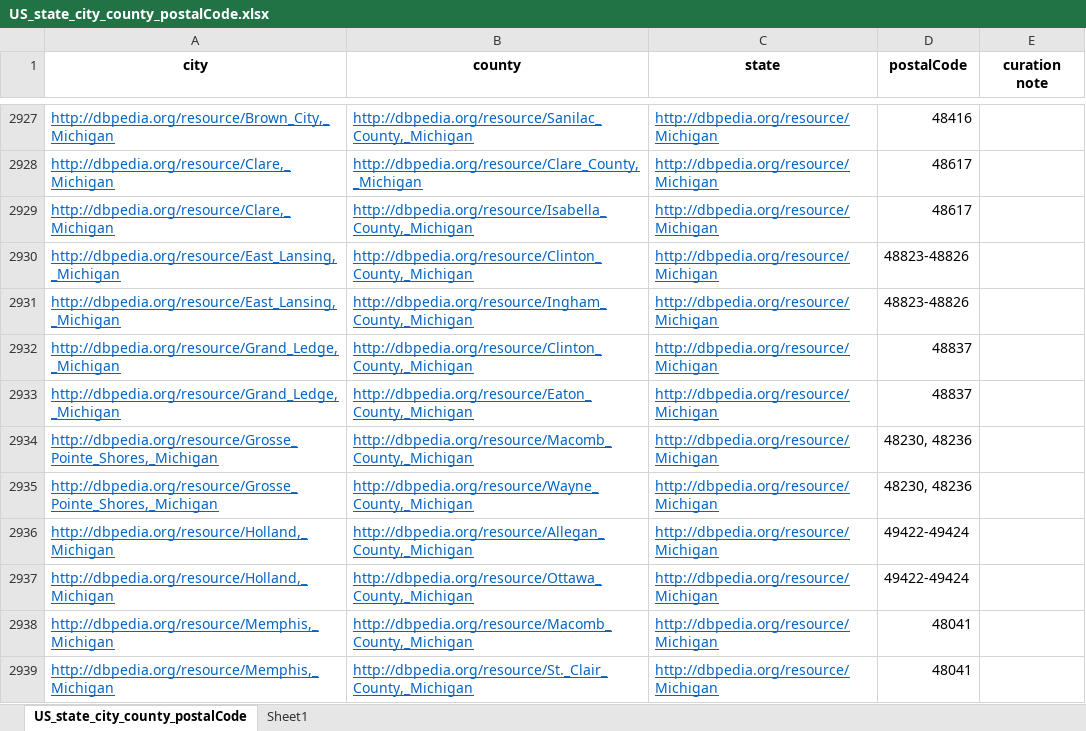
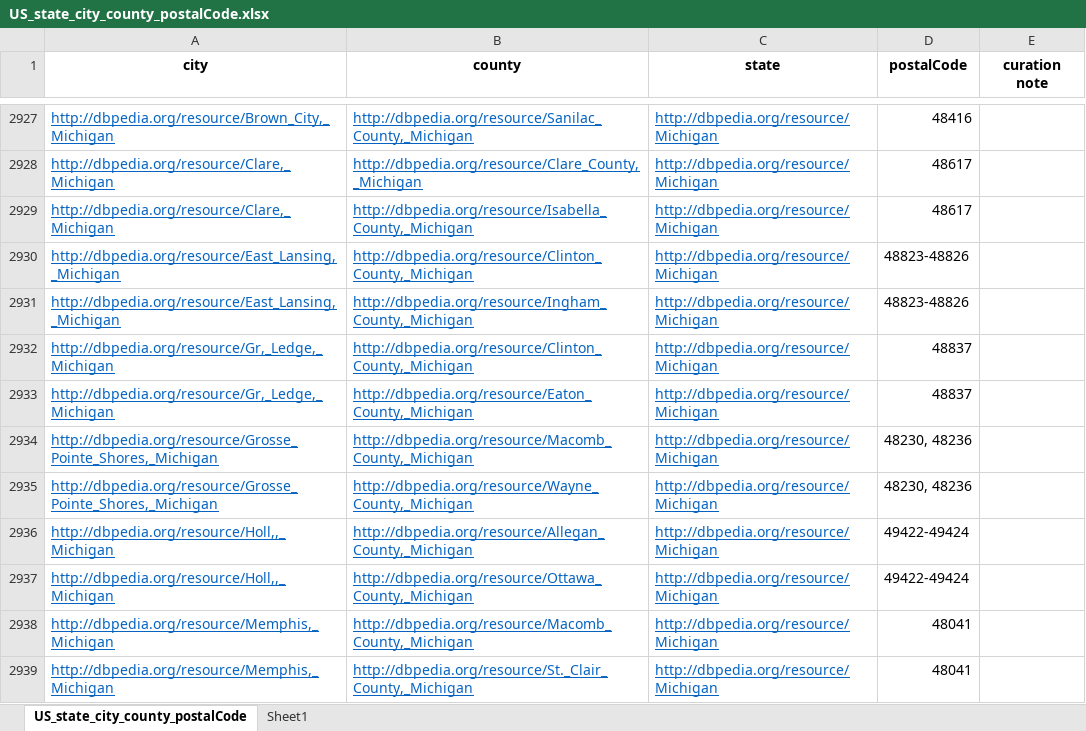
Before and after one commit to linikujp/mebdo, an Excel workbook: developer/city and states/US_state_city_county_postalCode.xlsx, sheet US_state_city_county_postalCode, drawn as a sheet; only a part is shown, gaps mark what is left out; values as stored, in another font and other column widths than the file's, no borders; the diff covers the shown part only; the diff names each change by its address in the sheet, - before the commit and + after, or states it on an @@ line.

Commit message:
transferred US_state_city_county_postalCode into mebdo_city_county_import.owl

```diff
--- a/developer/city and states/US_state_city_county_postalCode.xlsx (sheet US_state_city_county_postalCode)
+++ b/developer/city and states/US_state_city_county_postalCode.xlsx (sheet US_state_city_county_postalCode)
-A2932:A2933 (city): http://dbpedia.org/resource/Grand_Ledge,_Michigan
+A2932:A2933 (city): http://dbpedia.org/resource/Gr,_Ledge,_Michigan
-A2936:A2937 (city): http://dbpedia.org/resource/Holland,_Michigan
+A2936:A2937 (city): http://dbpedia.org/resource/Holl,,_Michigan
```
Also changed, not shown: 542 edited cells elsewhere in this sheet, 8 other files.
